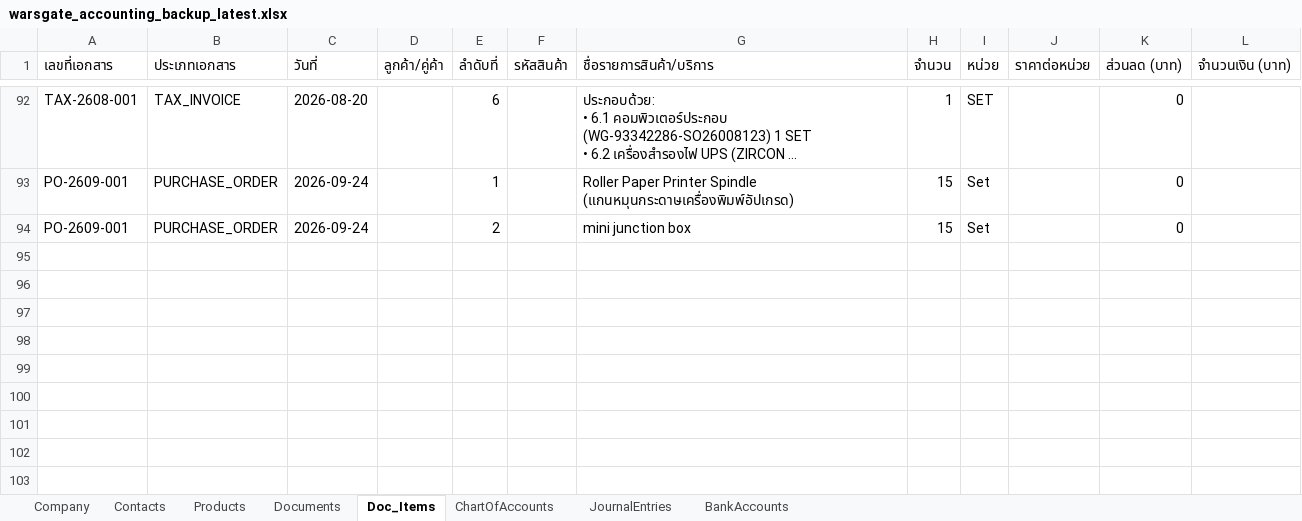
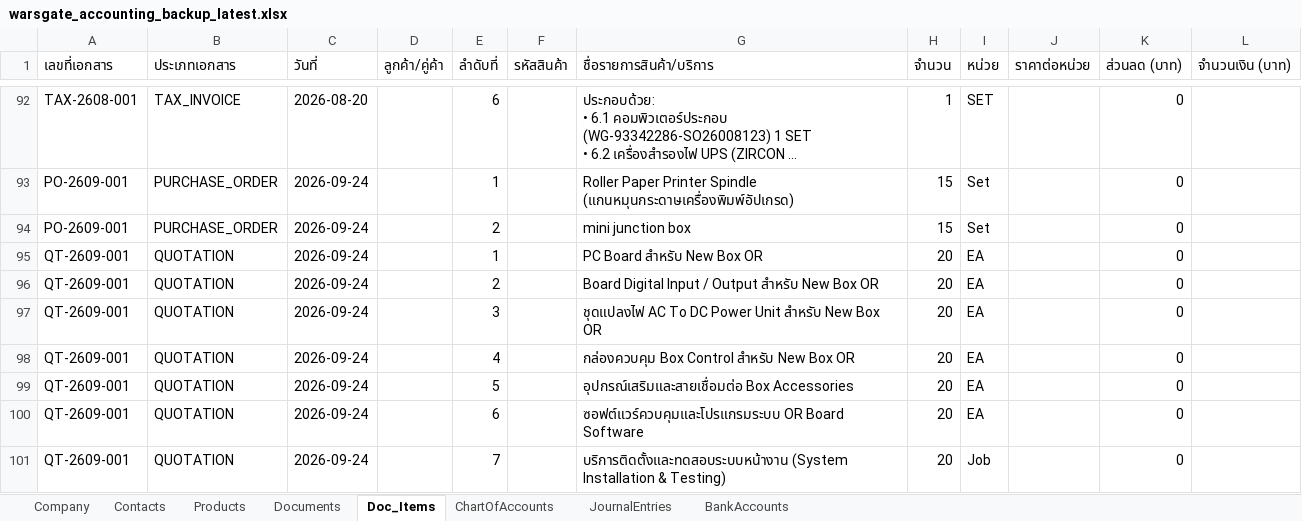
Before and after one commit to warsgate/warsgate-accounting, an Excel workbook: backups/warsgate_accounting_backup_latest.xlsx, sheet Doc_Items, drawn as a sheet; only a part is shown, gaps mark what is left out; long unchanged cells end in …; values as stored, in another font and other column widths than the file's, no borders; the diff names each change by its address in the sheet, - before the commit and + after, or states it on an @@ line.

Commit message:
feat: add quotation QT-2609-001 for PNP Technology Great OR Board project

```diff
--- a/backups/warsgate_accounting_backup_latest.xlsx (sheet Doc_Items)
+++ b/backups/warsgate_accounting_backup_latest.xlsx (sheet Doc_Items)
+row 95: QT-2609-001 | QUOTATION | 2026-09-24 |  | 1 |  | PC Board สำหรับ New Box OR | 20 | EA |  | 0
+row 96: QT-2609-001 | QUOTATION | 2026-09-24 |  | 2 |  | Board Digital Input / Output สำหรับ New Box OR | 20 | EA |  | 0
+row 97: QT-2609-001 | QUOTATION | 2026-09-24 |  | 3 |  | ชุดแปลงไฟ AC To DC Power Unit สำหรับ New Box OR | 20 | EA |  | 0
+row 98: QT-2609-001 | QUOTATION | 2026-09-24 |  | 4 |  | กล่องควบคุม Box Control สำหรับ New Box OR | 20 | EA |  | 0
+row 99: QT-2609-001 | QUOTATION | 2026-09-24 |  | 5 |  | อุปกรณ์เสริมและสายเชื่อมต่อ Box Accessories | 20 | EA |  | 0
+row 100: QT-2609-001 | QUOTATION | 2026-09-24 |  | 6 |  | ซอฟต์แวร์ควบคุมและโปรแกรมระบบ OR Board Software | 20 | EA |  | 0
+row 101: QT-2609-001 | QUOTATION | 2026-09-24 |  | 7 |  | บริการติดตั้งและทดสอบระบบหน้างาน (System Installation & Testing) | 20 | Job |  | 0
```
Also changed, not shown: sheet Products, sheet Documents, backups/warsgate_accounting_backup_2026-09-24.xlsx, 4 other files.
